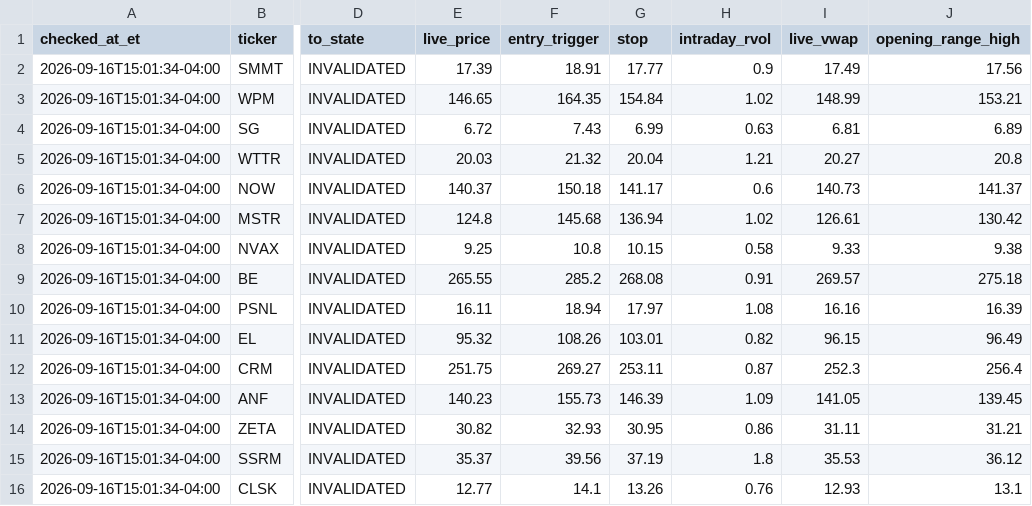
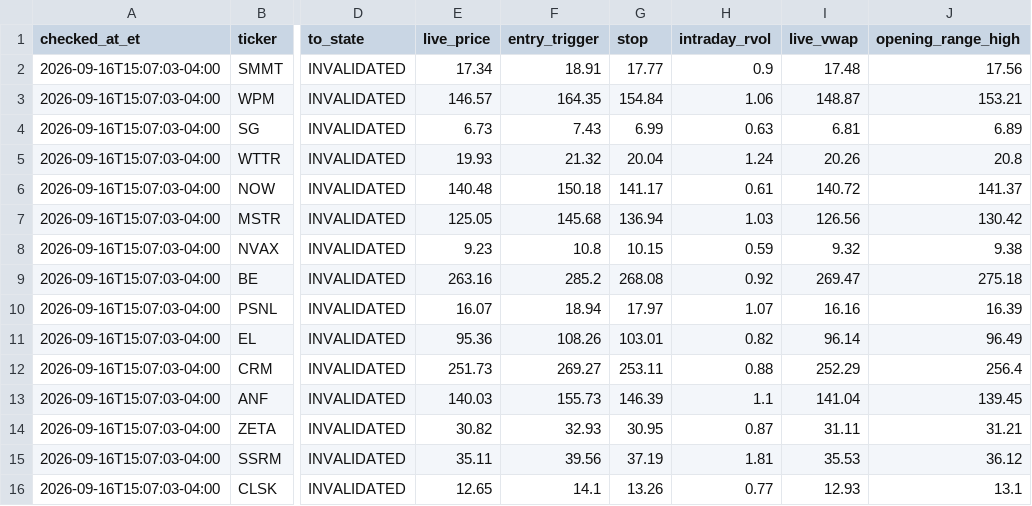
Before and after one commit to AmolBhosale1989/ai-market-scanner, a CSV file: dashboard-data/state_transitions.csv, drawn as a sheet; only a part is shown, gaps mark what is left out; the diff names each change by its address in the sheet, - before the commit and + after, or states it on an @@ line.

```diff
--- a/dashboard-data/state_transitions.csv
+++ b/dashboard-data/state_transitions.csv
-A2:A16 (checked_at_et): 2026-09-16T15:01:34-04:00
+A2:A16 (checked_at_et): 2026-09-16T15:07:03-04:00
-E2 (live_price): 17.39
+E2 (live_price): 17.34
-I2 (live_vwap): 17.49
+I2 (live_vwap): 17.48
-E3 (live_price): 146.65
+E3 (live_price): 146.57
-H3 (intraday_rvol): 1.02
+H3 (intraday_rvol): 1.06
-I3 (live_vwap): 148.99
+I3 (live_vwap): 148.87
-E4 (live_price): 6.72
+E4 (live_price): 6.73
-E5 (live_price): 20.03
+E5 (live_price): 19.93
-H5 (intraday_rvol): 1.21
+H5 (intraday_rvol): 1.24
-I5 (live_vwap): 20.27
+I5 (live_vwap): 20.26
-E6 (live_price): 140.37
+E6 (live_price): 140.48
-H6 (intraday_rvol): 0.6
+H6 (intraday_rvol): 0.61
-I6 (live_vwap): 140.73
+I6 (live_vwap): 140.72
-E7 (live_price): 124.8
+E7 (live_price): 125.05
-H7 (intraday_rvol): 1.02
+H7 (intraday_rvol): 1.03
-I7 (live_vwap): 126.61
+I7 (live_vwap): 126.56
-E8 (live_price): 9.25
+E8 (live_price): 9.23
-H8 (intraday_rvol): 0.58
+H8 (intraday_rvol): 0.59
-I8 (live_vwap): 9.33
+I8 (live_vwap): 9.32
-E9 (live_price): 265.55
+E9 (live_price): 263.16
-H9 (intraday_rvol): 0.91
+H9 (intraday_rvol): 0.92
-I9 (live_vwap): 269.57
+I9 (live_vwap): 269.47
-E10 (live_price): 16.11
+E10 (live_price): 16.07
-H10 (intraday_rvol): 1.08
+H10 (intraday_rvol): 1.07
-E11 (live_price): 95.32
+E11 (live_price): 95.36
-I11 (live_vwap): 96.15
+I11 (live_vwap): 96.14
-E12 (live_price): 251.75
+E12 (live_price): 251.73
-H12 (intraday_rvol): 0.87
+H12 (intraday_rvol): 0.88
-I12 (live_vwap): 252.3
+I12 (live_vwap): 252.29
-E13 (live_price): 140.23
+E13 (live_price): 140.03
-H13 (intraday_rvol): 1.09
+H13 (intraday_rvol): 1.1
-I13 (live_vwap): 141.05
+I13 (live_vwap): 141.04
-H14 (intraday_rvol): 0.86
+H14 (intraday_rvol): 0.87
-E15 (live_price): 35.37
+E15 (live_price): 35.11
-H15 (intraday_rvol): 1.8
+H15 (intraday_rvol): 1.81
-E16 (live_price): 12.77
+E16 (live_price): 12.65
-H16 (intraday_rvol): 0.76
+H16 (intraday_rvol): 0.77
```
Also changed, not shown: dashboard-data/intraday_live.csv, dashboard-data/performance_summary.csv, 6 other files.
